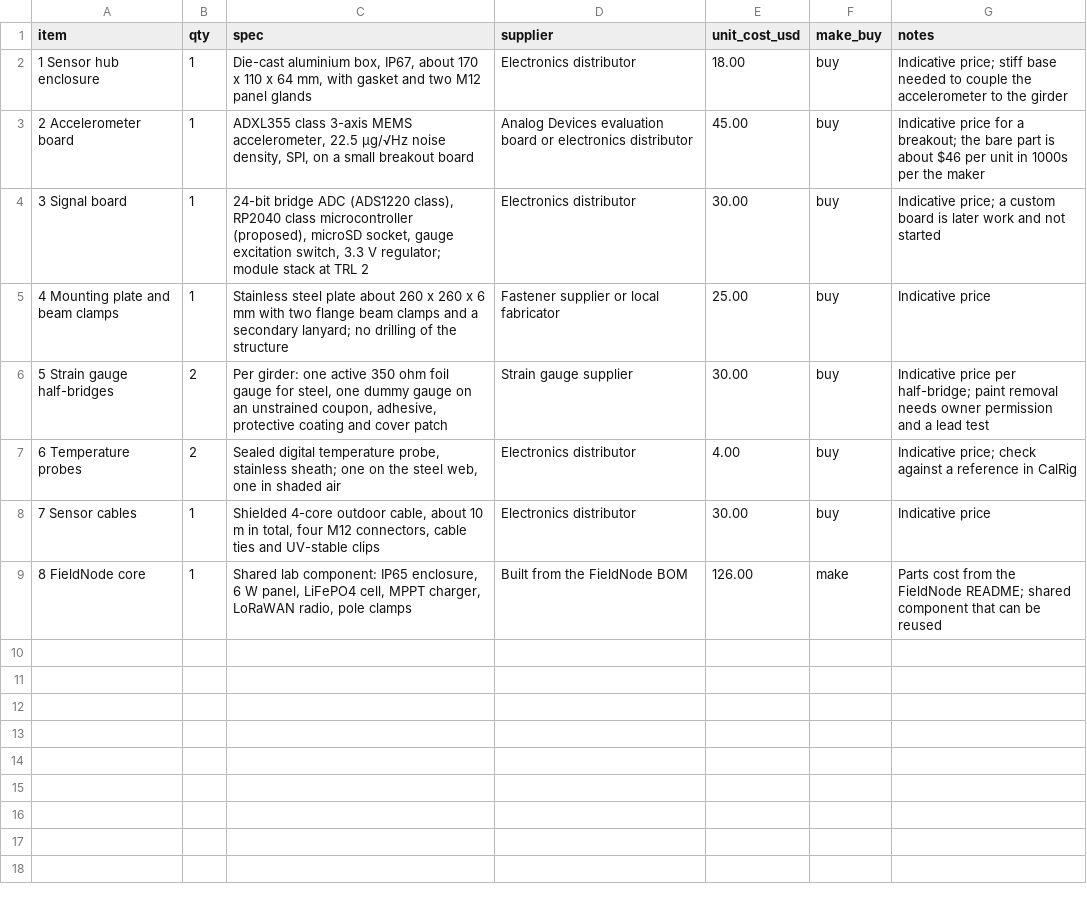
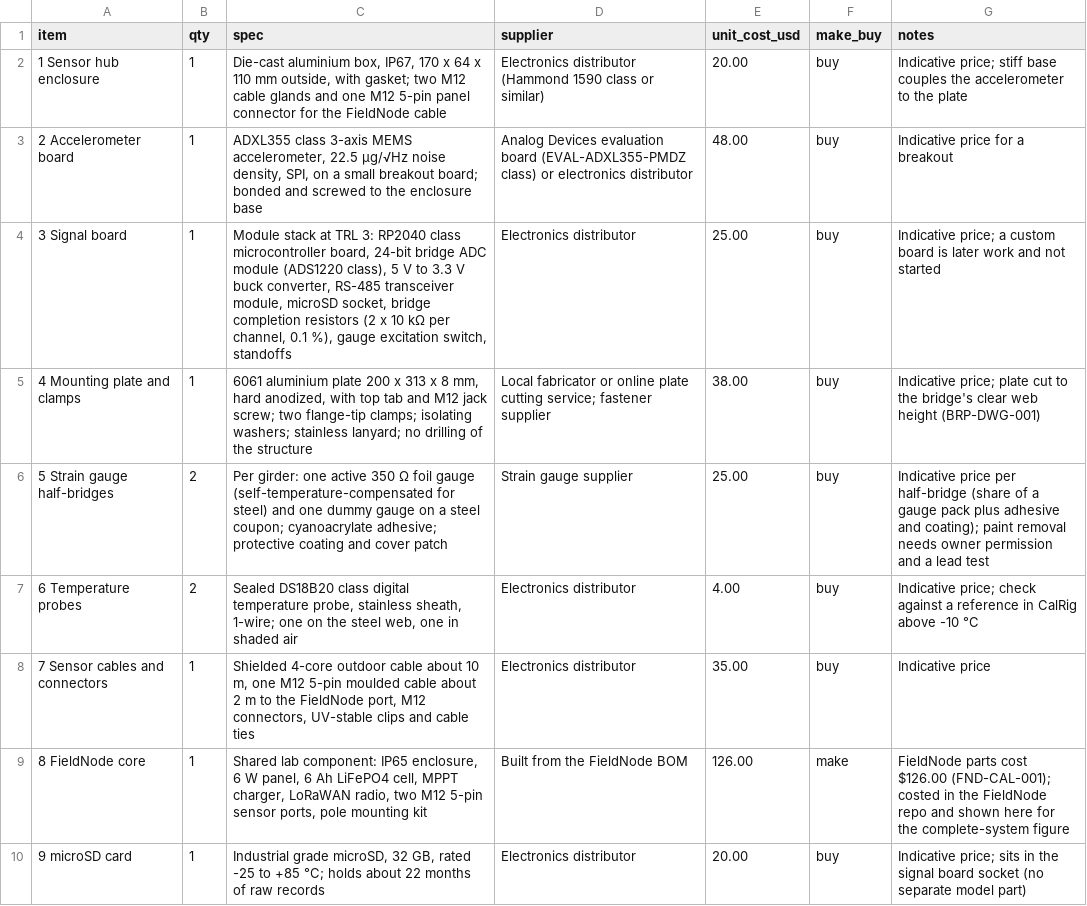
Before and after one commit to BoujeeEnjinia1701/bridgepulse, a CSV file: bom/bom.csv, drawn as a sheet.

```diff
--- a/bom/bom.csv
+++ b/bom/bom.csv
@@ -1,9 +1,10 @@
 item,qty,spec,supplier,unit_cost_usd,make_buy,notes
-1 Sensor hub enclosure,1,"Die-cast aluminium box, IP67, about 170 x 110 x 64 mm, with gasket and two M12 panel glands",Electronics distributor,18.00,buy,Indicative price; stiff base needed to couple the accelerometer to the girder
-2 Accelerometer board,1,"ADXL355 class 3-axis MEMS accelerometer, 22.5 µg/√Hz noise density, SPI, on a small breakout board",Analog Devices evaluation board or electronics distributor,45.00,buy,Indicative price for a breakout; the bare part is about $46 per unit in 1000s per the maker
-3 Signal board,1,"24-bit bridge ADC (ADS1220 class), RP2040 class microcontroller (proposed), microSD socket, gauge excitation switch, 3.3 V regulator; module stack at TRL 2",Electronics distributor,30.00,buy,Indicative price; a custom board is later work and not started
-4 Mounting plate and beam clamps,1,"Stainless steel plate about 260 x 260 x 6 mm with two flange beam clamps and a secondary lanyard; no drilling of the structure",Fastener supplier or local fabricator,25.00,buy,Indicative price
-5 Strain gauge half-bridges,2,"Per girder: one active 350 ohm foil gauge for steel, one dummy gauge on an unstrained coupon, adhesive, protective coating and cover patch",Strain gauge supplier,30.00,buy,Indicative price per half-bridge; paint removal needs owner permission and a lead test
-6 Temperature probes,2,"Sealed digital temperature probe, stainless sheath; one on the steel web, one in shaded air",Electronics distributor,4.00,buy,Indicative price; check against a reference in CalRig
-7 Sensor cables,1,"Shielded 4-core outdoor cable, about 10 m in total, four M12 connectors, cable ties and UV-stable clips",Electronics distributor,30.00,buy,Indicative price
-8 FieldNode core,1,"Shared lab component: IP65 enclosure, 6 W panel, LiFePO4 cell, MPPT charger, LoRaWAN radio, pole clamps",Built from the FieldNode BOM,126.00,make,Parts cost from the FieldNode README; shared component that can be reused
+1 Sensor hub enclosure,1,"Die-cast aluminium box, IP67, 170 x 64 x 110 mm outside, with gasket; two M12 cable glands and one M12 5-pin panel connector for the FieldNode cable",Electronics distributor (Hammond 1590 class or similar),20.00,buy,Indicative price; stiff base couples the accelerometer to the plate
+2 Accelerometer board,1,"ADXL355 class 3-axis MEMS accelerometer, 22.5 µg/√Hz noise density, SPI, on a small breakout board; bonded and screwed to the enclosure base",Analog Devices evaluation board (EVAL-ADXL355-PMDZ class) or electronics distributor,48.00,buy,Indicative price for a breakout
+3 Signal board,1,"Module stack at TRL 3: RP2040 class microcontroller board, 24-bit bridge ADC module (ADS1220 class), 5 V to 3.3 V buck converter, RS-485 transceiver module, microSD socket, bridge completion resistors (2 x 10 kΩ per channel, 0.1 %), gauge excitation switch, standoffs",Electronics distributor,25.00,buy,Indicative price; a custom board is later work and not started
+4 Mounting plate and clamps,1,"6061 aluminium plate 200 x 313 x 8 mm, hard anodized, with top tab and M12 jack screw; two flange-tip clamps; isolating washers; stainless lanyard; no drilling of the structure",Local fabricator or online plate cutting service; fastener supplier,38.00,buy,Indicative price; plate cut to the bridge's clear web height (BRP-DWG-001)
+5 Strain gauge half-bridges,2,"Per girder: one active 350 Ω foil gauge (self-temperature-compensated for steel) and one dummy gauge on a steel coupon; cyanoacrylate adhesive; protective coating and cover patch",Strain gauge supplier,25.00,buy,Indicative price per half-bridge (share of a gauge pack plus adhesive and coating); paint removal needs owner permission and a lead test
+6 Temperature probes,2,"Sealed DS18B20 class digital temperature probe, stainless sheath, 1-wire; one on the steel web, one in shaded air",Electronics distributor,4.00,buy,Indicative price; check against a reference in CalRig above -10 °C
+7 Sensor cables and connectors,1,"Shielded 4-core outdoor cable about 10 m, one M12 5-pin moulded cable about 2 m to the FieldNode port, M12 connectors, UV-stable clips and cable ties",Electronics distributor,35.00,buy,Indicative price
+8 FieldNode core,1,"Shared lab component: IP65 enclosure, 6 W panel, 6 Ah LiFePO4 cell, MPPT charger, LoRaWAN radio, two M12 5-pin sensor ports, pole mounting kit",Built from the FieldNode BOM,126.00,make,FieldNode parts cost $126.00 (FND-CAL-001); costed in the FieldNode repo and shown here for the complete-system figure
+9 microSD card,1,"Industrial grade microSD, 32 GB, rated -25 to +85 °C; holds about 22 months of raw records",Electronics distributor,20.00,buy,Indicative price; sits in the signal board socket (no separate model part)
```
Also changed, not shown: 37 other files.
